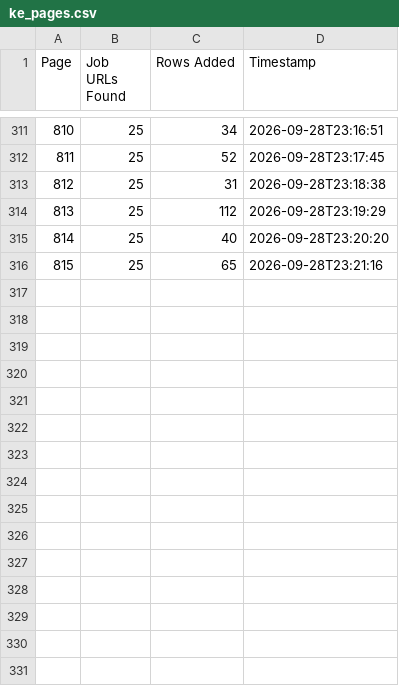
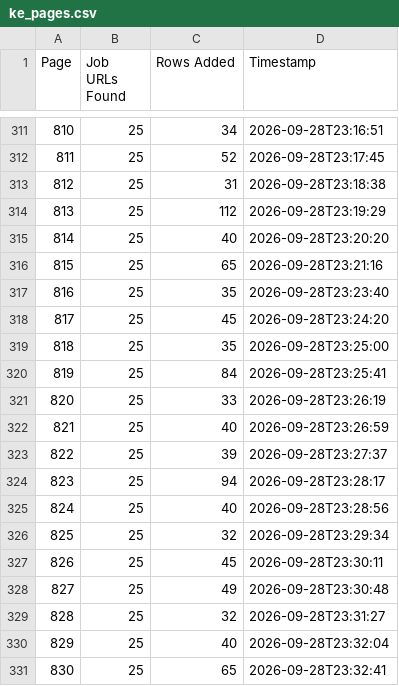
Before and after one commit to liliankason/ke-501-1000, a CSV file: ke_pages.csv, drawn as a sheet; only a part is shown, gaps mark what is left out.

```diff
--- a/ke_pages.csv
+++ b/ke_pages.csv
@@ -316 +316,16 @@
 815,25,65,2026-09-28T23:21:16
+816,25,35,2026-09-28T23:23:40
+817,25,45,2026-09-28T23:24:20
+818,25,35,2026-09-28T23:25:00
+819,25,84,2026-09-28T23:25:41
+820,25,33,2026-09-28T23:26:19
+821,25,40,2026-09-28T23:26:59
+822,25,39,2026-09-28T23:27:37
+823,25,94,2026-09-28T23:28:17
+824,25,40,2026-09-28T23:28:56
+825,25,32,2026-09-28T23:29:34
+826,25,45,2026-09-28T23:30:11
+827,25,49,2026-09-28T23:30:48
+828,25,32,2026-09-28T23:31:27
+829,25,40,2026-09-28T23:32:04
+830,25,65,2026-09-28T23:32:41
```
Also changed, not shown: 1 other file.
